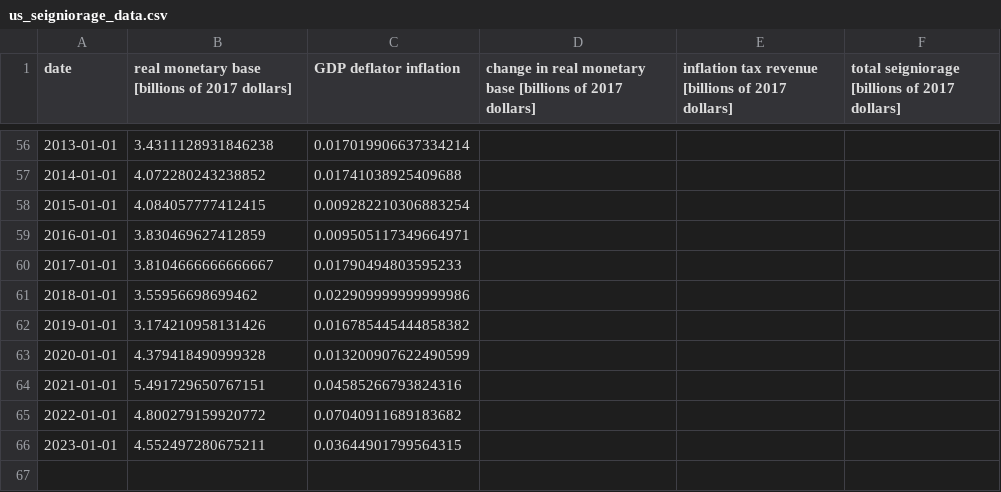
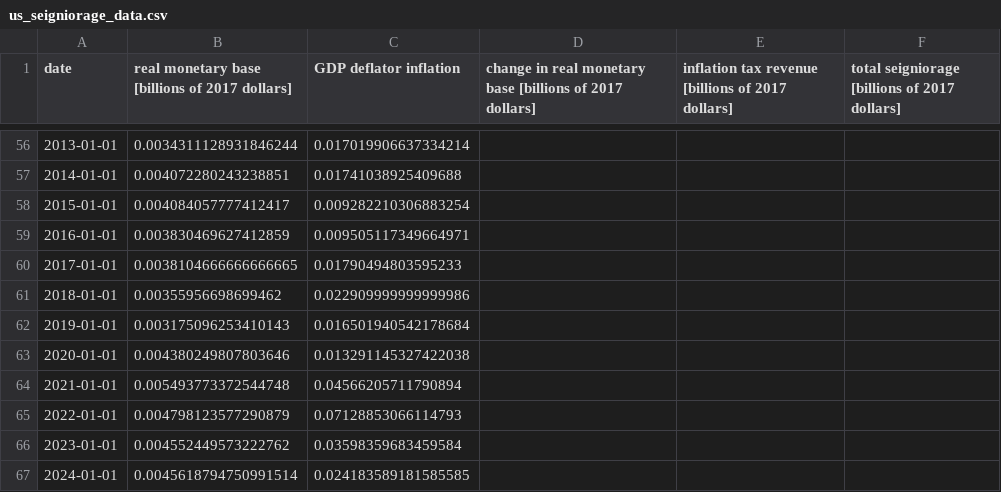
Before and after one commit to letsgoexploring/economic-data, a CSV file: seigniorage/csv/us_seigniorage_data.csv, drawn as a sheet; only a part is shown, gaps mark what is left out; the diff covers the shown part only.

```diff
--- a/seigniorage/csv/us_seigniorage_data.csv
+++ b/seigniorage/csv/us_seigniorage_data.csv
@@ -56,11 +56,12 @@ date,real monetary base [billions of 2017 dollars],GDP deflator inflation,change
-2013-01-01,3.4311128931846238,0.017019906637334214,,,
-2014-01-01,4.072280243238852,0.01741038925409688,,,
-2015-01-01,4.084057777412415,0.009282210306883254,,,
-2016-01-01,3.830469627412859,0.009505117349664971,,,
-2017-01-01,3.8104666666666667,0.01790494803595233,,,
-2018-01-01,3.55956698699462,0.022909999999999986,,,
-2019-01-01,3.174210958131426,0.016785445444858382,,,
-2020-01-01,4.379418490999328,0.013200907622490599,,,
-2021-01-01,5.491729650767151,0.04585266793824316,,,
-2022-01-01,4.800279159920772,0.07040911689183682,,,
-2023-01-01,4.552497280675211,0.03644901799564315,,,
+2013-01-01,0.0034311128931846244,0.017019906637334214,,,
+2014-01-01,0.004072280243238851,0.01741038925409688,,,
+2015-01-01,0.004084057777412417,0.009282210306883254,,,
+2016-01-01,0.003830469627412859,0.009505117349664971,,,
+2017-01-01,0.0038104666666666665,0.01790494803595233,,,
+2018-01-01,0.00355956698699462,0.022909999999999986,,,
+2019-01-01,0.003175096253410143,0.016501940542178684,,,
+2020-01-01,0.004380249807803646,0.013291145327422038,,,
+2021-01-01,0.005493773372544748,0.04566205711790894,,,
+2022-01-01,0.004798123577290879,0.07128853066114793,,,
+2023-01-01,0.004552449573222762,0.03598359683459584,,,
+2024-01-01,0.0045618794750991514,0.024183589181585585,,,
```
Also changed, not shown: 57 edited cells elsewhere in this file, dmp/csv/beveridge_curve_data.csv, quantity-theory/csv/quantity_theory_data.csv, 20 other files.
